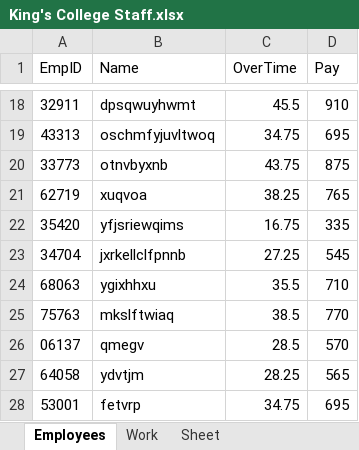
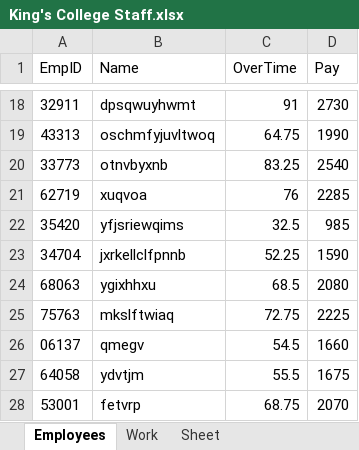
Before and after one commit to TimothyShu/Yr12-Minor, an Excel workbook: T3Dir/V2Folder/King's College Staff.xlsx, sheet Employees, drawn as a sheet; only a part is shown, gaps mark what is left out; values as stored, in another font and other column widths than the file's, no borders; the diff covers the shown part only; the diff names each change by its address in the sheet, - before the commit and + after, or states it on an @@ line.

```diff
--- a/T3Dir/V2Folder/King's College Staff.xlsx (sheet Employees)
+++ b/T3Dir/V2Folder/King's College Staff.xlsx (sheet Employees)
-C18 (OverTime): 45.5
+C18 (OverTime): 91
-D18 (Pay): 910
+D18 (Pay): 2730
-C19 (OverTime): 34.75
+C19 (OverTime): 64.75
-D19 (Pay): 695
+D19 (Pay): 1990
-C20 (OverTime): 43.75
+C20 (OverTime): 83.25
-D20 (Pay): 875
+D20 (Pay): 2540
-C21 (OverTime): 38.25
+C21 (OverTime): 76
-D21 (Pay): 765
+D21 (Pay): 2285
-C22 (OverTime): 16.75
+C22 (OverTime): 32.5
-D22 (Pay): 335
+D22 (Pay): 985
-C23 (OverTime): 27.25
+C23 (OverTime): 52.25
-D23 (Pay): 545
+D23 (Pay): 1590
-C24 (OverTime): 35.5
+C24 (OverTime): 68.5
-D24 (Pay): 710
+D24 (Pay): 2080
-C25 (OverTime): 38.5
+C25 (OverTime): 72.75
-D25 (Pay): 770
+D25 (Pay): 2225
-C26 (OverTime): 28.5
+C26 (OverTime): 54.5
-D26 (Pay): 570
+D26 (Pay): 1660
-C27 (OverTime): 28.25
+C27 (OverTime): 55.5
-D27 (Pay): 565
+D27 (Pay): 1675
-C28 (OverTime): 34.75
+C28 (OverTime): 68.75
-D28 (Pay): 695
+D28 (Pay): 2070
```
Also changed, not shown: 32 edited cells elsewhere in this sheet, T3Dir/JoeysStaff.xlsx, T3Dir/V2Folder/Scot's College Staff.xlsx, 3 other files.
